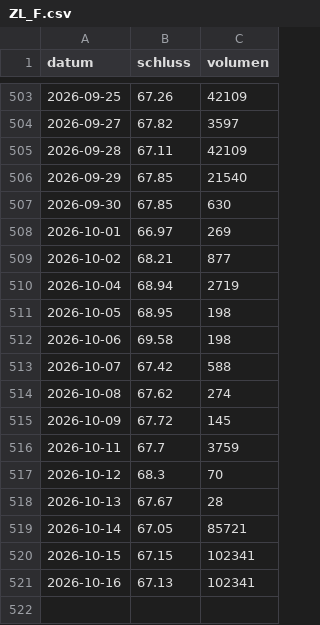
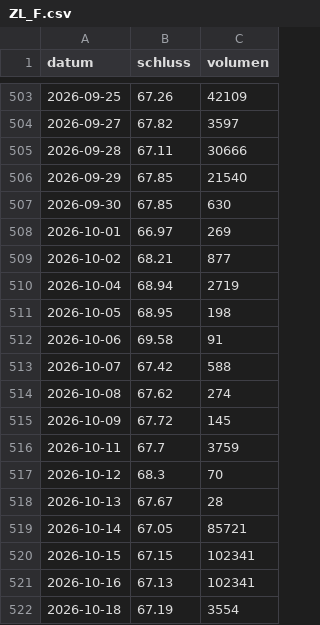
Before and after one commit to raphwienigk-lgtm/anlage-daten, a CSV file: daten/preise/ZL_F.csv, drawn as a sheet; only a part is shown, gaps mark what is left out.

```diff
--- a/daten/preise/ZL_F.csv
+++ b/daten/preise/ZL_F.csv
@@ -504,3 +504,3 @@ datum,schluss,volumen
 2026-09-27,67.82,3597
-2026-09-28,67.11,42109
+2026-09-28,67.11,30666
 2026-09-29,67.85,21540
@@ -511,3 +511,3 @@ datum,schluss,volumen
 2026-10-05,68.95,198
-2026-10-06,69.58,198
+2026-10-06,69.58,91
 2026-10-07,67.42,588
@@ -521 +521,2 @@ datum,schluss,volumen
 2026-10-16,67.13,102341
+2026-10-18,67.19,3554
```
Also changed, not shown: daten/preise/BZ_F.csv, 6 other files.
